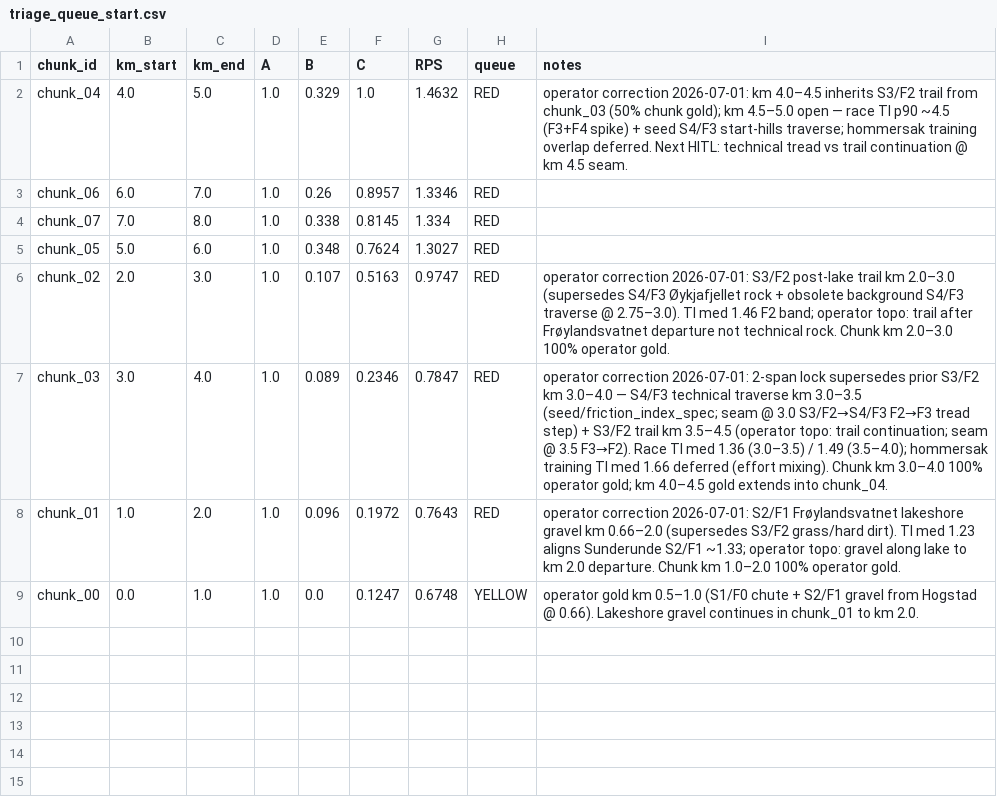
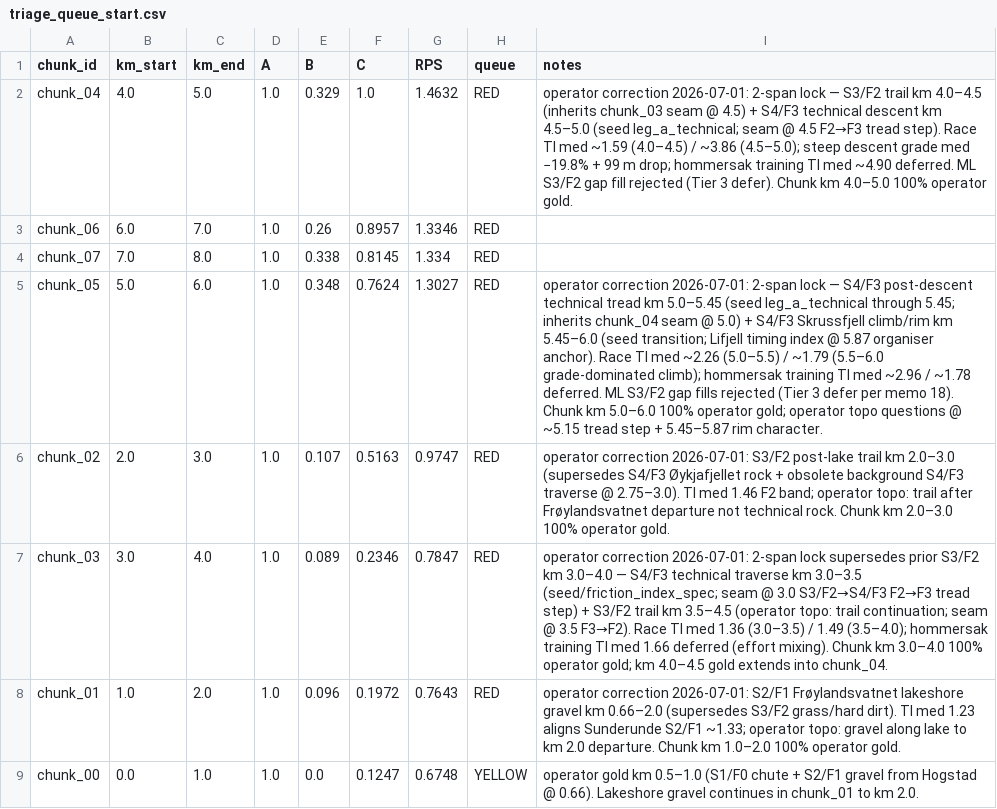
Before and after one commit to AnatomyOfPace/AnatomyOfPace, a CSV file: 03_Processed_Data/spatial/sut43_terrain_ontology/ground_truth_review/triage_queue_start.csv, drawn as a sheet.

```diff
--- a/03_Processed_Data/spatial/sut43_terrain_ontology/ground_truth_review/triage_queue_start.csv
+++ b/03_Processed_Data/spatial/sut43_terrain_ontology/ground_truth_review/triage_queue_start.csv
@@ -1,6 +1,6 @@
 chunk_id,km_start,km_end,A,B,C,RPS,queue,notes
-chunk_04,4.0,5.0,1.0,0.329,1.0,1.4632,RED,operator correction 2026-07-01: km 4.0–4.5 inherits S3/F2 trail from chunk_03 (50% chunk gold); km 4.5–5.0 open — race TI p90 ~4.5 (F3+F4 spike) + seed S4/F3 start-hills traverse; hommersak training overlap deferred. Next HITL: technical tread vs trail continuation @ km 4.5 seam.
+chunk_04,4.0,5.0,1.0,0.329,1.0,1.4632,RED,operator correction 2026-07-01: 2-span lock — S3/F2 trail km 4.0–4.5 (inherits chunk_03 seam @ 4.5) + S4/F3 technical descent km 4.5–5.0 (seed leg_a_technical; seam @ 4.5 F2→F3 tread step). Race TI med ~1.59 (4.0–4.5) / ~3.86 (4.5–5.0); steep descent grade med −19.8% + 99 m drop; hommersak training TI med ~4.90 deferred. ML S3/F2 gap fill rejected (Tier 3 defer). Chunk km 4.0–5.0 100% operator gold.
 chunk_06,6.0,7.0,1.0,0.26,0.8957,1.3346,RED,
 chunk_07,7.0,8.0,1.0,0.338,0.8145,1.334,RED,
-chunk_05,5.0,6.0,1.0,0.348,0.7624,1.3027,RED,
+chunk_05,5.0,6.0,1.0,0.348,0.7624,1.3027,RED,operator correction 2026-07-01: 2-span lock — S4/F3 post-descent technical tread km 5.0–5.45 (seed leg_a_technical through 5.45; inherits chunk_04 seam @ 5.0) + S4/F3 Skrussfjell climb/rim km 5.45–6.0 (seed transition; Lifjell timing index @ 5.87 organiser anchor). Race TI med ~2.26 (5.0–5.5) / ~1.79 (5.5–6.0 grade-dominated climb); hommersak training TI med ~2.96 / ~1.78 deferred. ML S3/F2 gap fills rejected (Tier 3 defer per memo 18). Chunk km 5.0–6.0 100% operator gold; operator topo questions @ ~5.15 tread step + 5.45–5.87 rim character.
 chunk_02,2.0,3.0,1.0,0.107,0.5163,0.9747,RED,operator correction 2026-07-01: S3/F2 post-lake trail km 2.0–3.0 (supersedes S4/F3 Øykjafjellet rock + obsolete background S4/F3 traverse @ 2.75–3.0). TI med 1.46 F2 band; operator topo: trail after Frøylandsvatnet departure not technical rock. Chunk km 2.0–3.0 100% operator gold.
```
Also changed, not shown: 4 other files.
